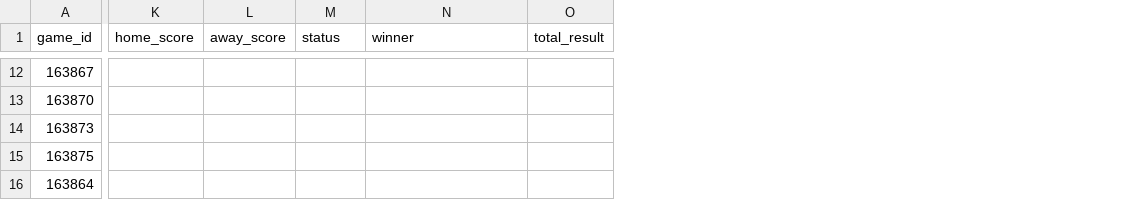
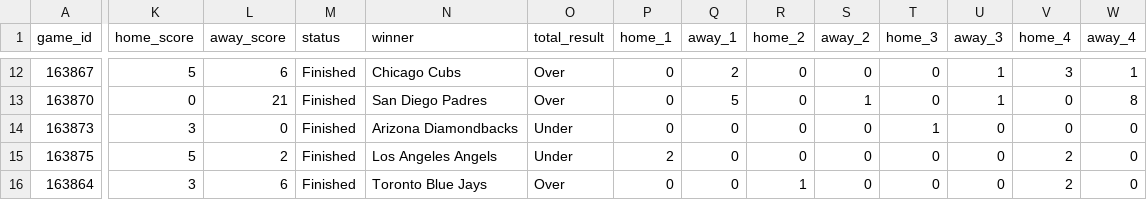
Before and after one commit to jameskroeker/mlb-betting-data-pipeline, a CSV file: data/daily/MLB_Combined_Odds_Results_2025-05-10.csv, drawn as a sheet; only a part is shown, gaps mark what is left out; the diff covers the shown part only; the diff names each change by its address in the sheet, - before the commit and + after, or states it on an @@ line.

```diff
--- a/data/daily/MLB_Combined_Odds_Results_2025-05-10.csv
+++ b/data/daily/MLB_Combined_Odds_Results_2025-05-10.csv
+column P (home_1), rows 12-16: 0 | 0 | 0 | 2 | 0
+column Q (away_1), rows 12-16: 2 | 5 | 0 | 0 | 0
+column R (home_2), rows 12-16: 0 | 0 | 0 | 0 | 1
+column S (away_2), rows 12-16: 0 | 1 | 0 | 0 | 0
+column T (home_3), rows 12-16: 0 | 0 | 1 | 0 | 0
+column U (away_3), rows 12-16: 1 | 1 | 0 | 0 | 0
+column V (home_4), rows 12-16: 3 | 0 | 0 | 2 | 2
+column W (away_4), rows 12-16: 1 | 8 | 0 | 0 | 0
-K12 (home_score): (empty)
+K12 (home_score): 5
-L12 (away_score): (empty)
+L12 (away_score): 6
-M12:M16 (status): (empty)
+M12:M16 (status): Finished
-N12 (winner): (empty)
+N12 (winner): Chicago Cubs
-O12:O13 (total_result): (empty)
+O12:O13 (total_result): Over
-K13 (home_score): (empty)
+K13 (home_score): 0
-L13 (away_score): (empty)
+L13 (away_score): 21
-N13 (winner): (empty)
+N13 (winner): San Diego Padres
-K14 (home_score): (empty)
+K14 (home_score): 3
-L14 (away_score): (empty)
+L14 (away_score): 0
-N14 (winner): (empty)
+N14 (winner): Arizona Diamondbacks
-O14:O15 (total_result): (empty)
+O14:O15 (total_result): Under
-K15 (home_score): (empty)
+K15 (home_score): 5
-L15 (away_score): (empty)
+L15 (away_score): 2
-N15 (winner): (empty)
+N15 (winner): Los Angeles Angels
-K16 (home_score): (empty)
+K16 (home_score): 3
-L16 (away_score): (empty)
+L16 (away_score): 6
-N16 (winner): (empty)
+N16 (winner): Toronto Blue Jays
-O16 (total_result): (empty)
+O16 (total_result): Over
```
Also changed, not shown: 10 added columns and 72 edited cells elsewhere in this file, 2 other files.
